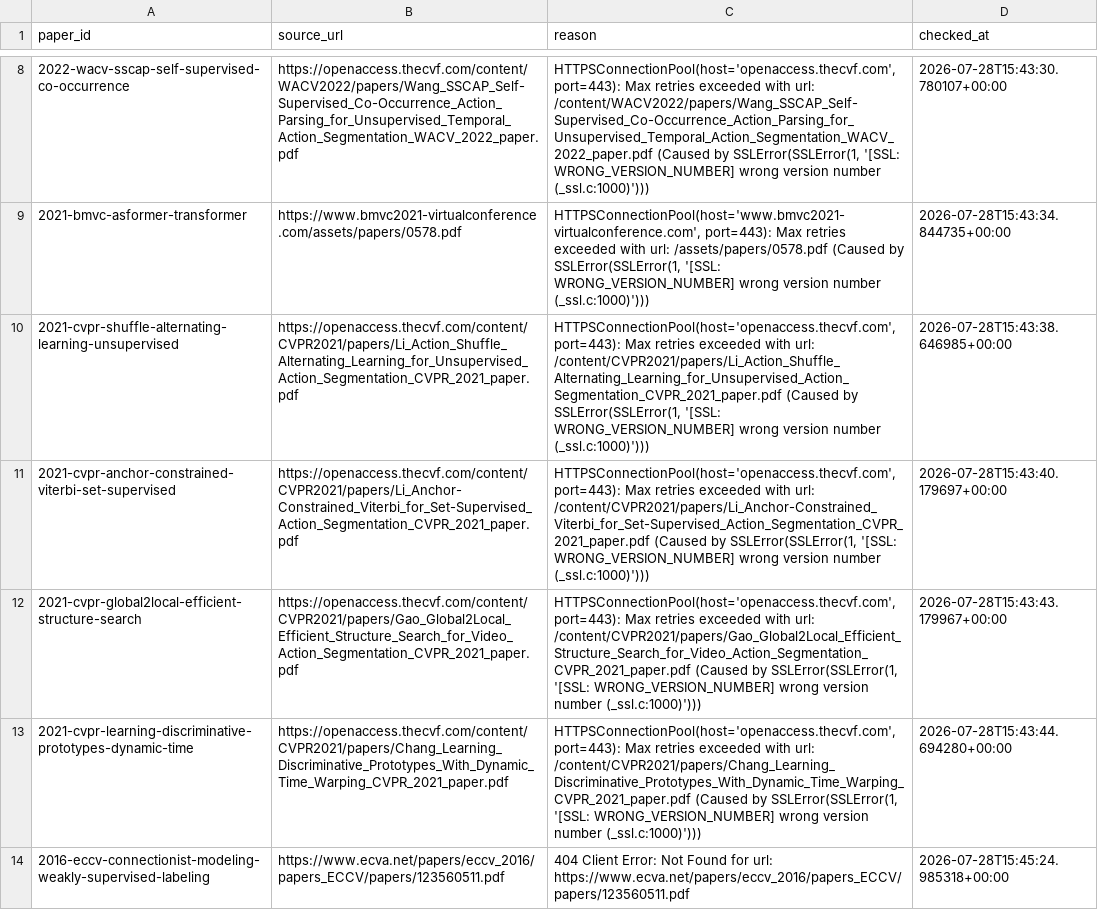
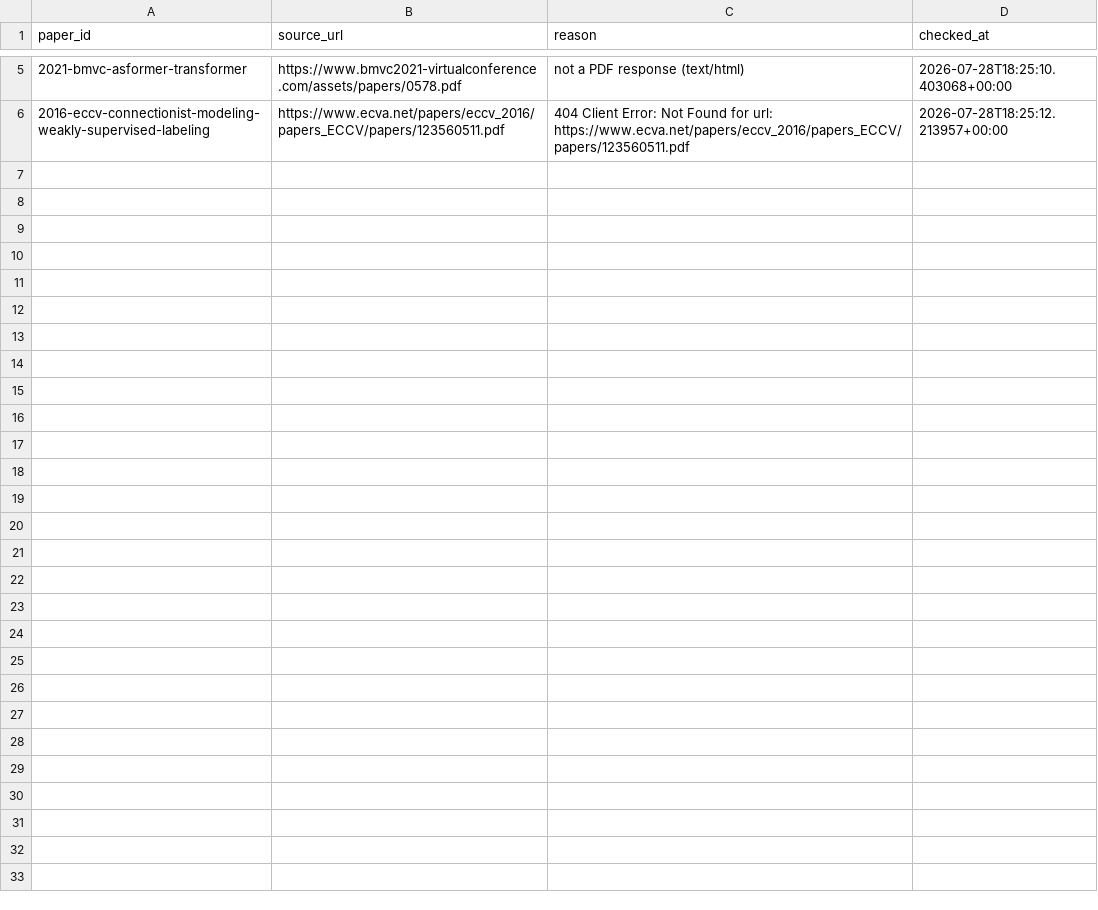
Before and after one commit to flying05/awesome-action-segmentation, a CSV file: logs/download_failures.csv, drawn as a sheet; only a part is shown, gaps mark what is left out; the diff covers the shown part only.

Commit message:
Add auditable arXiv discovery and missing TAS papers

```diff
--- a/logs/download_failures.csv
+++ b/logs/download_failures.csv
@@ -8,7 +5,2 @@ paper_id,source_url,reason,checked_at
-2022-wacv-sscap-self-supervised-co-occurrence,https://openaccess.thecvf.com/content/WACV2022/papers/Wang_SSCAP_Self-Supervised_Co-Occurrence_Action_Parsing_for_Unsupervised_Temporal_Action_Segmentation_WACV_2022_paper.pdf,"HTTPSConnectionPool(host='openaccess.thecvf.com', port=443): Max retries exceeded with url: /content/WACV2022/papers/Wang_SSCAP_Self-Supervised_Co-Occurrence_Action_Parsing_for_Unsupervised_Temporal_Action_Segmentation_WACV_2022_paper.pdf (Caused by SSLError(SSLError(1, '[SSL: WRONG_VERSION_NUMBER] wrong version number (_ssl.c:1000)')))",2026-07-28T15:43:30.780107+00:00
-2021-bmvc-asformer-transformer,https://www.bmvc2021-virtualconference.com/assets/papers/0578.pdf,"HTTPSConnectionPool(host='www.bmvc2021-virtualconference.com', port=443): Max retries exceeded with url: /assets/papers/0578.pdf (Caused by SSLError(SSLError(1, '[SSL: WRONG_VERSION_NUMBER] wrong version number (_ssl.c:1000)')))",2026-07-28T15:43:34.844735+00:00
-2021-cvpr-shuffle-alternating-learning-unsupervised,https://openaccess.thecvf.com/content/CVPR2021/papers/Li_Action_Shuffle_Alternating_Learning_for_Unsupervised_Action_Segmentation_CVPR_2021_paper.pdf,"HTTPSConnectionPool(host='openaccess.thecvf.com', port=443): Max retries exceeded with url: /content/CVPR2021/papers/Li_Action_Shuffle_Alternating_Learning_for_Unsupervised_Action_Segmentation_CVPR_2021_paper.pdf (Caused by SSLError(SSLError(1, '[SSL: WRONG_VERSION_NUMBER] wrong version number (_ssl.c:1000)')))",2026-07-28T15:43:38.646985+00:00
-2021-cvpr-anchor-constrained-viterbi-set-supervised,https://openaccess.thecvf.com/content/CVPR2021/papers/Li_Anchor-Constrained_Viterbi_for_Set-Supervised_Action_Segmentation_CVPR_2021_paper.pdf,"HTTPSConnectionPool(host='openaccess.thecvf.com', port=443): Max retries exceeded with url: /content/CVPR2021/papers/Li_Anchor-Constrained_Viterbi_for_Set-Supervised_Action_Segmentation_CVPR_2021_paper.pdf (Caused by SSLError(SSLError(1, '[SSL: WRONG_VERSION_NUMBER] wrong version number (_ssl.c:1000)')))",2026-07-28T15:43:40.179697+00:00
-2021-cvpr-global2local-efficient-structure-search,https://openaccess.thecvf.com/content/CVPR2021/papers/Gao_Global2Local_Efficient_Structure_Search_for_Video_Action_Segmentation_CVPR_2021_paper.pdf,"HTTPSConnectionPool(host='openaccess.thecvf.com', port=443): Max retries exceeded with url: /content/CVPR2021/papers/Gao_Global2Local_Efficient_Structure_Search_for_Video_Action_Segmentation_CVPR_2021_paper.pdf (Caused by SSLError(SSLError(1, '[SSL: WRONG_VERSION_NUMBER] wrong version number (_ssl.c:1000)')))",2026-07-28T15:43:43.179967+00:00
-2021-cvpr-learning-discriminative-prototypes-dynamic-time,https://openaccess.thecvf.com/content/CVPR2021/papers/Chang_Learning_Discriminative_Prototypes_With_Dynamic_Time_Warping_CVPR_2021_paper.pdf,"HTTPSConnectionPool(host='openaccess.thecvf.com', port=443): Max retries exceeded with url: /content/CVPR2021/papers/Chang_Learning_Discriminative_Prototypes_With_Dynamic_Time_Warping_CVPR_2021_paper.pdf (Caused by SSLError(SSLError(1, '[SSL: WRONG_VERSION_NUMBER] wrong version number (_ssl.c:1000)')))",2026-07-28T15:43:44.694280+00:00
-2016-eccv-connectionist-modeling-weakly-supervised-labeling,https://www.ecva.net/papers/eccv_2016/papers_ECCV/papers/123560511.pdf,404 Client Error: Not Found for url: https://www.ecva.net/papers/eccv_2016/papers_ECCV/papers/123560511.pdf,2026-07-28T15:45:24.985318+00:00
+2021-bmvc-asformer-transformer,https://www.bmvc2021-virtualconference.com/assets/papers/0578.pdf,not a PDF response (text/html),2026-07-28T18:25:10.403068+00:00
+2016-eccv-connectionist-modeling-weakly-supervised-labeling,https://www.ecva.net/papers/eccv_2016/papers_ECCV/papers/123560511.pdf,404 Client Error: Not Found for url: https://www.ecva.net/papers/eccv_2016/papers_ECCV/papers/123560511.pdf,2026-07-28T18:25:12.213957+00:00
```
Also changed, not shown: 1 added row, 4 removed rows and 3 edited cells elsewhere in this file, 29 other files.
